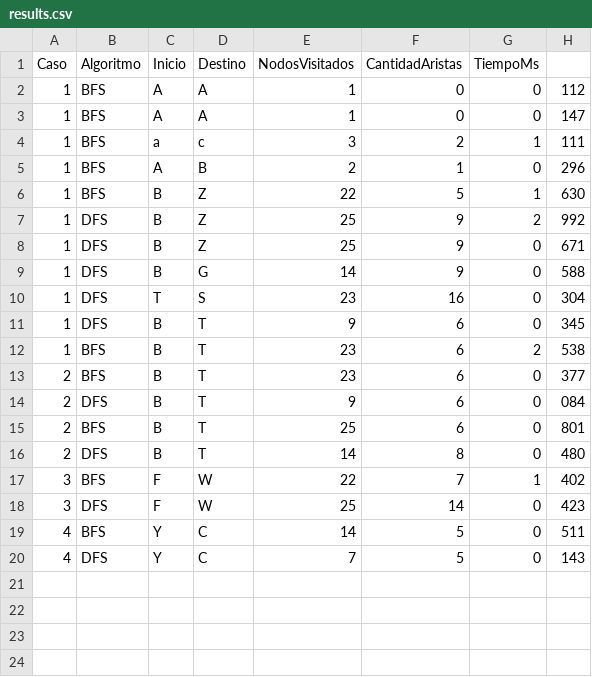
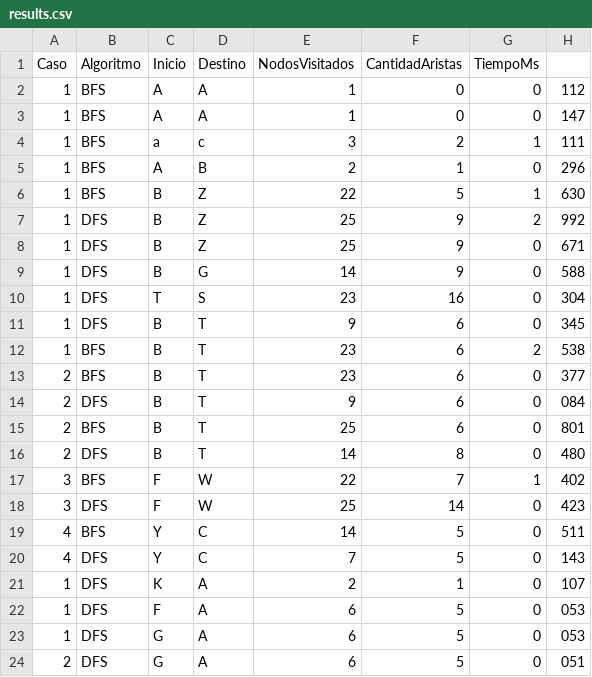
Before and after one commit to WilliamBerrezueta/ProjectoRutaMapa, a CSV file: results.csv, drawn as a sheet; the diff names each change by its address in the sheet, - before the commit and + after, or states it on an @@ line.

```diff
--- a/results.csv
+++ b/results.csv
+row 21: 1 | DFS | K | A | 2 | 1 | 0 | 107
+row 22: 1 | DFS | F | A | 6 | 5 | 0 | 053
+row 23: 1 | DFS | G | A | 6 | 5 | 0 | 053
+row 24: 2 | DFS | G | A | 6 | 5 | 0 | 051
```
Also changed, not shown: 4 other files.
